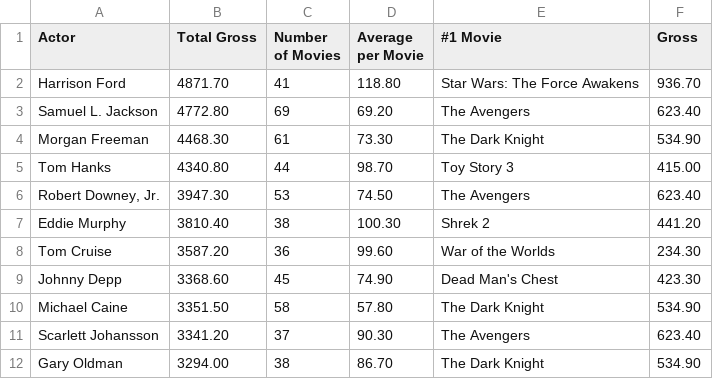
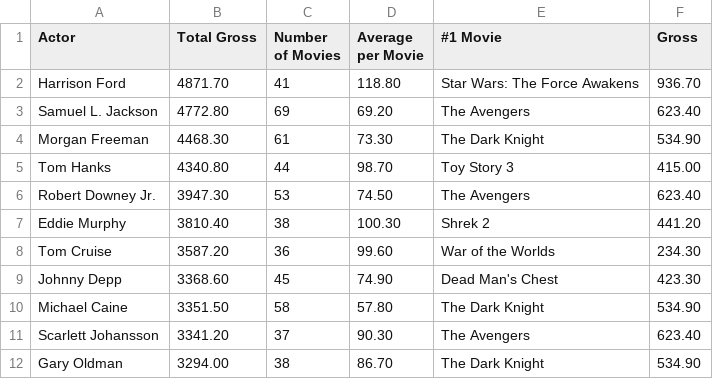
Before and after one commit to JorgeChiozzini/Data-Analytics-Compass, a CSV file: Sprint 3/evidencias/actors.csv, drawn as a sheet; only a part is shown.

```diff
--- a/Sprint 3/evidencias/actors.csv
+++ b/Sprint 3/evidencias/actors.csv
@@ -5,3 +5,3 @@ Morgan Freeman,4468.30 ,61,73.30 ,The Dark Knight,534.90
 Tom Hanks,4340.80 ,44,98.70 ,Toy Story 3,415.00
-"Robert Downey, Jr.",3947.30 ,53,74.50 ,The Avengers,623.40
+Robert Downey Jr.,3947.30 ,53,74.50 ,The Avengers,623.40
 Eddie Murphy,3810.40 ,38,100.30 ,Shrek 2,441.20
```
Also changed, not shown: 2 other files.
